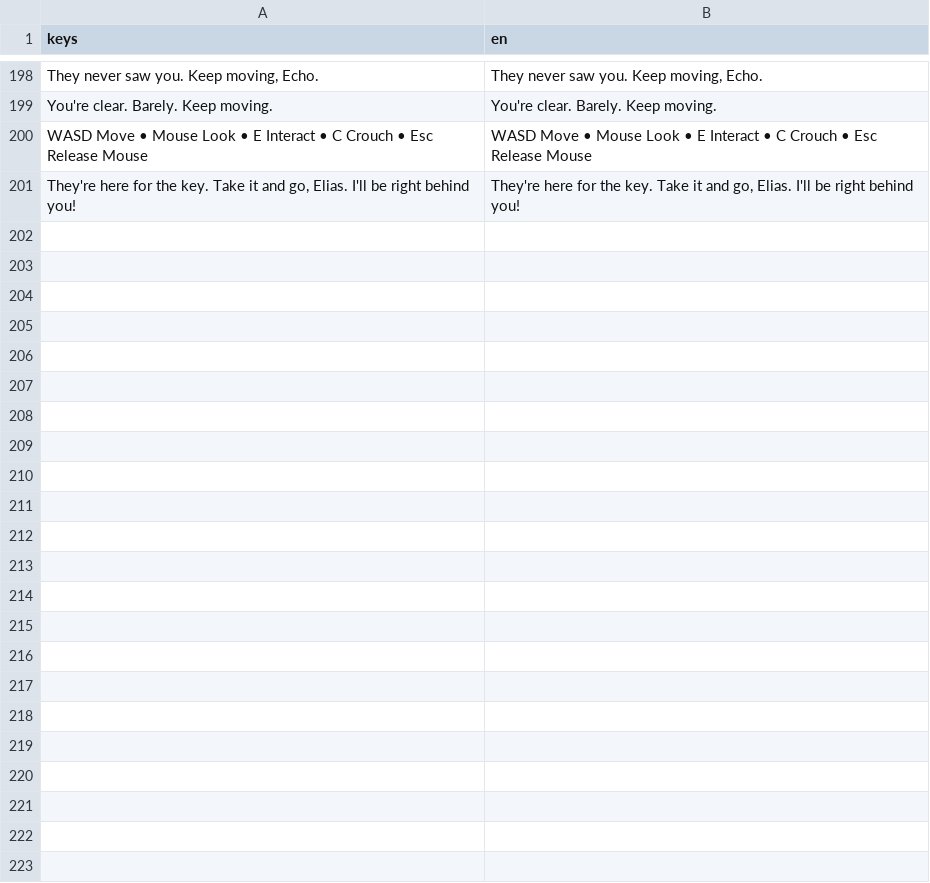
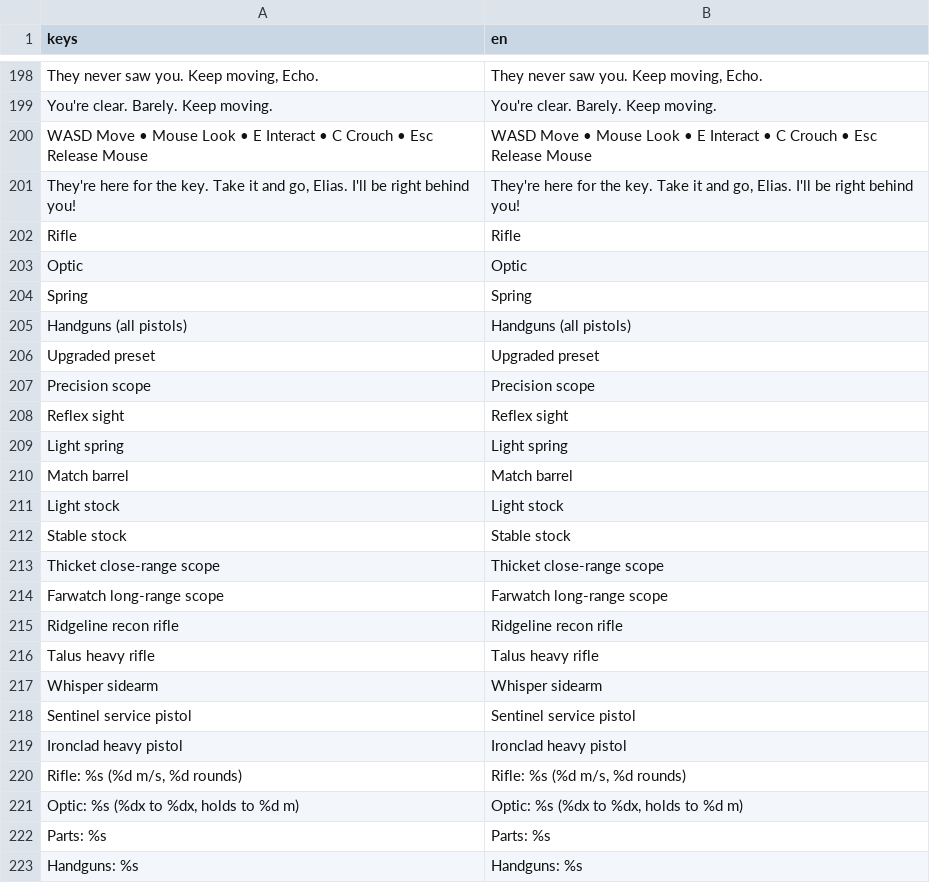
Before and after one commit to adam656677-oss/sniper, a CSV file: translations/strings.csv, drawn as a sheet; only a part is shown, gaps mark what is left out; the diff names each change by its address in the sheet, - before the commit and + after, or states it on an @@ line.

```diff
--- a/translations/strings.csv
+++ b/translations/strings.csv
+row 202: Rifle | Rifle
+row 203: Optic | Optic
+row 204: Spring | Spring
+row 205: Handguns (all pistols) | Handguns (all pistols)
+row 206: Upgraded preset | Upgraded preset
+row 207: Precision scope | Precision scope
+row 208: Reflex sight | Reflex sight
+row 209: Light spring | Light spring
+row 210: Match barrel | Match barrel
+row 211: Light stock | Light stock
+row 212: Stable stock | Stable stock
+row 213: Thicket close-range scope | Thicket close-range scope
+row 214: Farwatch long-range scope | Farwatch long-range scope
+row 215: Ridgeline recon rifle | Ridgeline recon rifle
+row 216: Talus heavy rifle | Talus heavy rifle
+row 217: Whisper sidearm | Whisper sidearm
+row 218: Sentinel service pistol | Sentinel service pistol
+row 219: Ironclad heavy pistol | Ironclad heavy pistol
+row 220: Rifle: %s (%d m/s, %d rounds) | Rifle: %s (%d m/s, %d rounds)
+row 221: Optic: %s (%dx to %dx, holds to %d m) | Optic: %s (%dx to %dx, holds to %d m)
+row 222: Parts: %s | Parts: %s
+row 223: Handguns: %s | Handguns: %s
```
